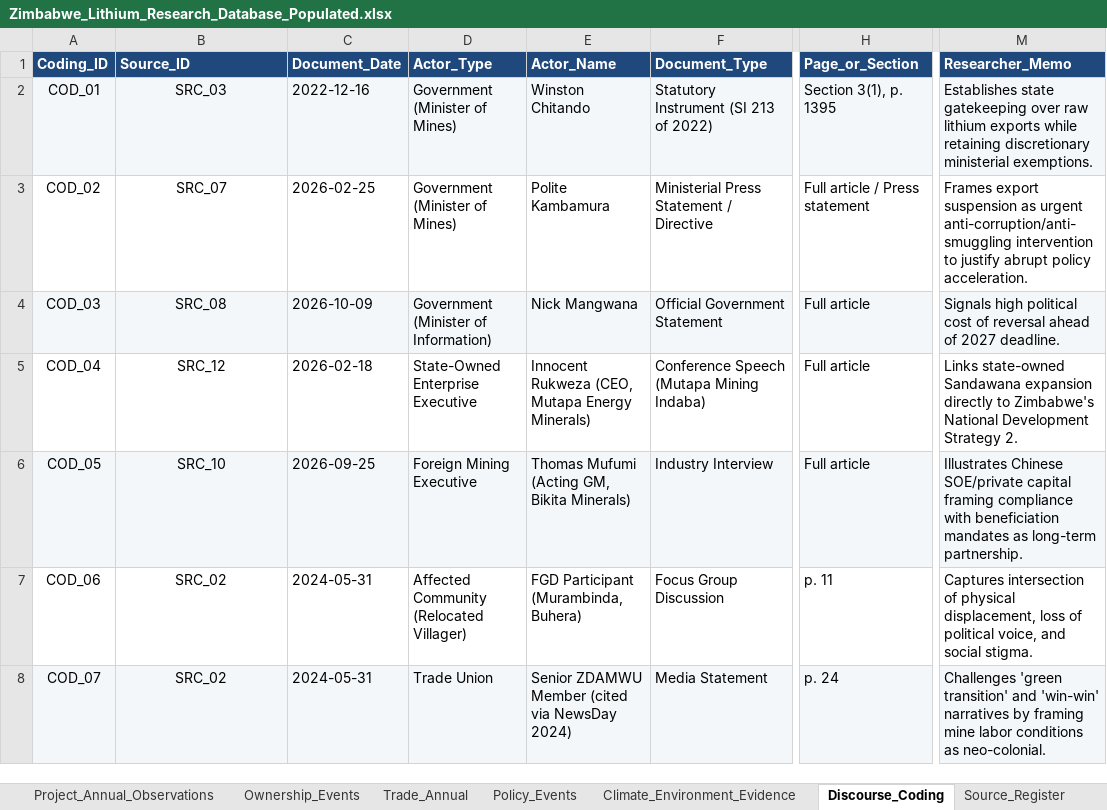
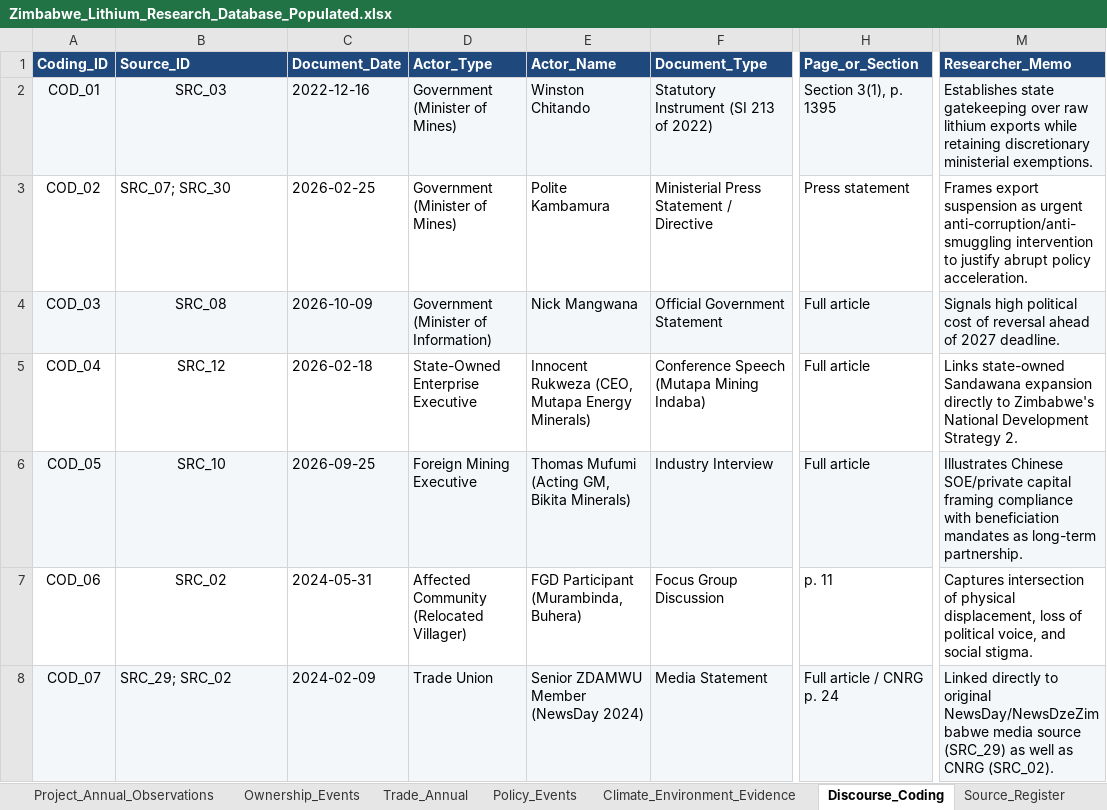
Before and after one commit to KrishnaDwi18/Zimbabwe-Lithium-Governance-Research, an Excel workbook: data/Zimbabwe_Lithium_Research_Database_Populated.xlsx, sheet Discourse_Coding, drawn as a sheet; only a part is shown, gaps mark what is left out; values as stored, in another font and other column widths than the file's, no borders; charts and pictures not drawn; the diff names each change by its address in the sheet, - before the commit and + after, or states it on an @@ line.

Commit message:
Update database with latest research observations and sources

```diff
--- a/data/Zimbabwe_Lithium_Research_Database_Populated.xlsx (sheet Discourse_Coding)
+++ b/data/Zimbabwe_Lithium_Research_Database_Populated.xlsx (sheet Discourse_Coding)
-B3 (Source_ID): SRC_07
+B3 (Source_ID): SRC_07; SRC_30
-B3 alignment: center
+B3 alignment: left
-H3 (Page_or_Section): Full article / Press statement
+H3 (Page_or_Section): Press statement
-B8 (Source_ID): SRC_02
+B8 (Source_ID): SRC_29; SRC_02
-B8 alignment: center
+B8 alignment: left
-C8 (Document_Date): 2024-05-31
+C8 (Document_Date): 2024-02-09
-E8 (Actor_Name): Senior ZDAMWU Member (cited via NewsDay 2024)
+E8 (Actor_Name): Senior ZDAMWU Member (NewsDay 2024)
-H8 (Page_or_Section): p. 24
+H8 (Page_or_Section): Full article / CNRG p. 24
-M8 (Researcher_Memo): Challenges 'green transition' and 'win-win' narratives by framing mine labor conditions as neo-colonial.
+M8 (Researcher_Memo): Linked directly to original NewsDay/NewsDzeZimbabwe media source (SRC_29) as well as CNRG (SRC_02).
```
Also changed, not shown: sheet Project_Annual_Observations, sheet Source_Register, sheet Climate_Environment_Evidence, sheet Policy_Events, sheet Document_Interview_Log, sheet Project_Registry.
